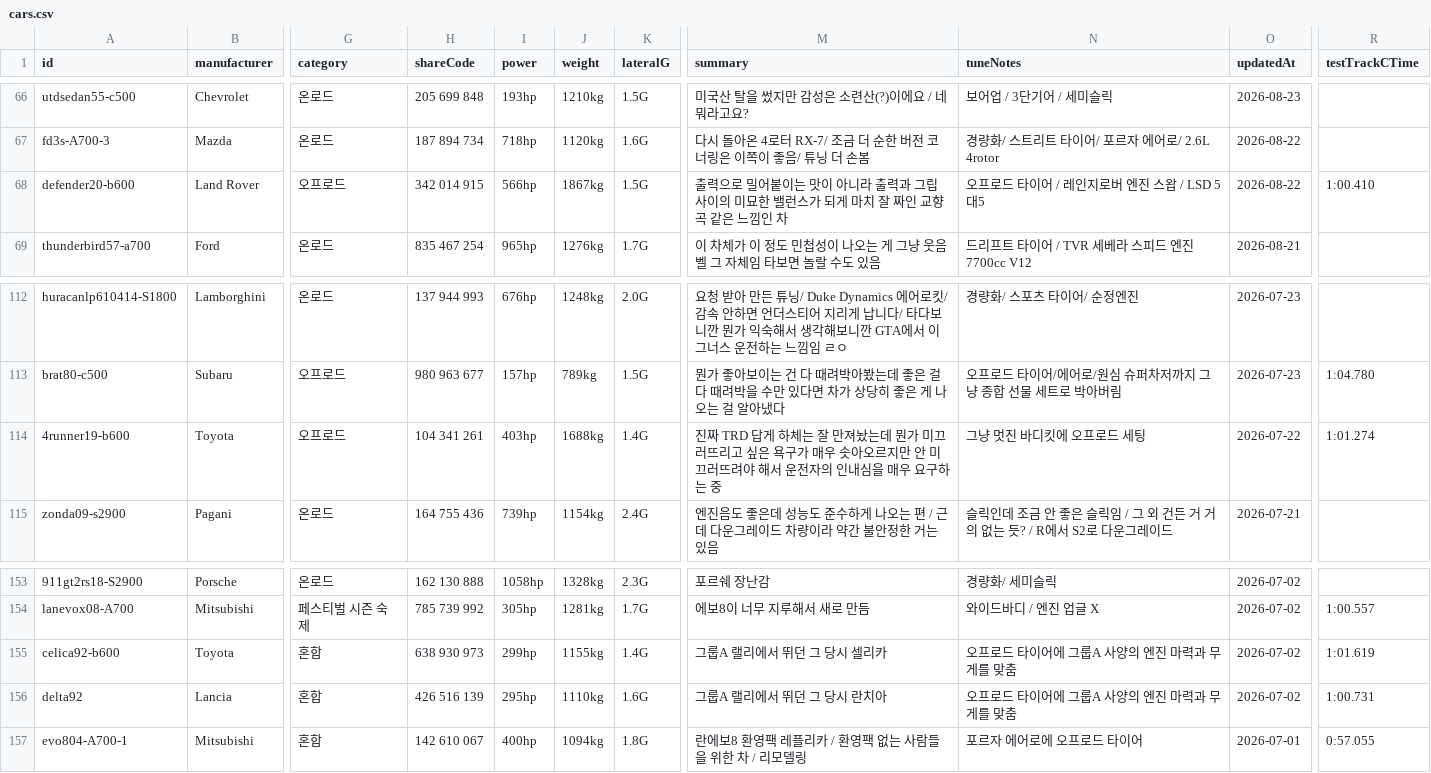
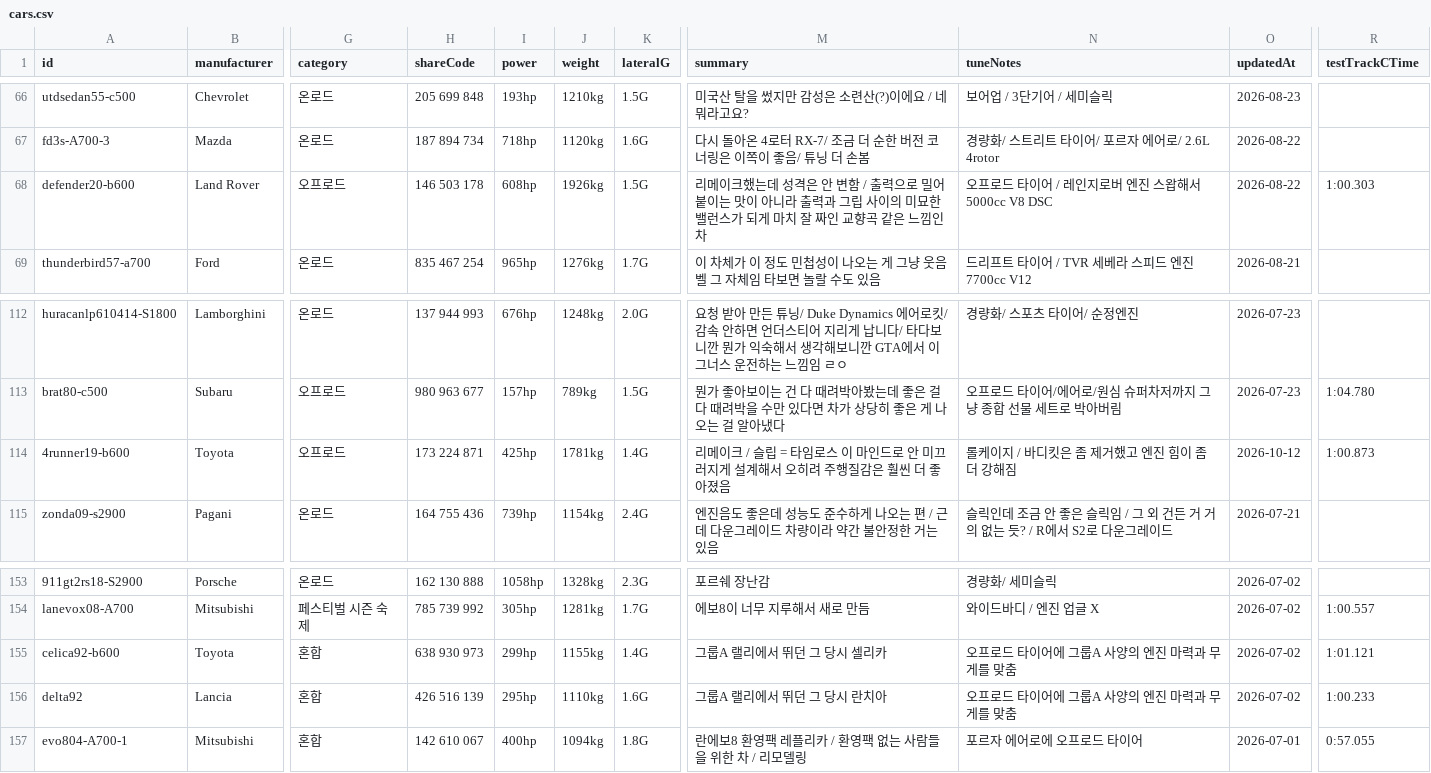
Before and after one commit to Lepe1210/forza6-tuning-archive-lepe, a CSV file: data/cars.csv, drawn as a sheet; only a part is shown, gaps mark what is left out; the diff names each change by its address in the sheet, - before the commit and + after, or states it on an @@ line.

```diff
--- a/data/cars.csv
+++ b/data/cars.csv
-H68 (shareCode): 342 014 915
+H68 (shareCode): 146 503 178
-I68 (power): 566hp
+I68 (power): 608hp
-J68 (weight): 1867kg
+J68 (weight): 1926kg
-M68 (summary): 출력으로…
+M68 (summary): 리메이크했는데 성격은 안 변함 / 출력으로…
-N68 (tuneNotes): 오프로드 타이어 / 레인지로버 엔진 스왑 / LSD 5대5
+N68 (tuneNotes): 오프로드 타이어 / 레인지로버 엔진 스왑해서 5000cc V8 DSC
-R68 (testTrackCTime): 1:00.410
+R68 (testTrackCTime): 1:00.303
-H114 (shareCode): 104 341 261
+H114 (shareCode): 173 224 871
-I114 (power): 403hp
+I114 (power): 425hp
-J114 (weight): 1688kg
+J114 (weight): 1781kg
-M114 (summary): 진짜 TRD 답게 하체는 잘 만져놨는데 뭔가 미끄러뜨리고 싶은 욕구가 매우 솟아오르지만 안 미끄러뜨려야 해서 운전자의 인내심을 매우 요구하는 중
+M114 (summary): 리메이크 / 슬립 = 타임로스 이 마인드로 안 미끄러지게 설계해서 오히려 주행질감은 훨씬 더 좋아졌음
-N114 (tuneNotes): 그냥 멋진 바디킷에 오프로드 세팅
+N114 (tuneNotes): 롤케이지 / 바디킷은 좀 제거했고 엔진 힘이 좀 더 강해짐
-O114 (updatedAt): 2026-07-22
+O114 (updatedAt): 2026-10-12
-R114 (testTrackCTime): 1:01.274
+R114 (testTrackCTime): 1:00.873
-R155 (testTrackCTime): 1:01.619
+R155 (testTrackCTime): 1:01.121
-R156 (testTrackCTime): 1:00.731
+R156 (testTrackCTime): 1:00.233
```
Also changed, not shown: 2 other files.
